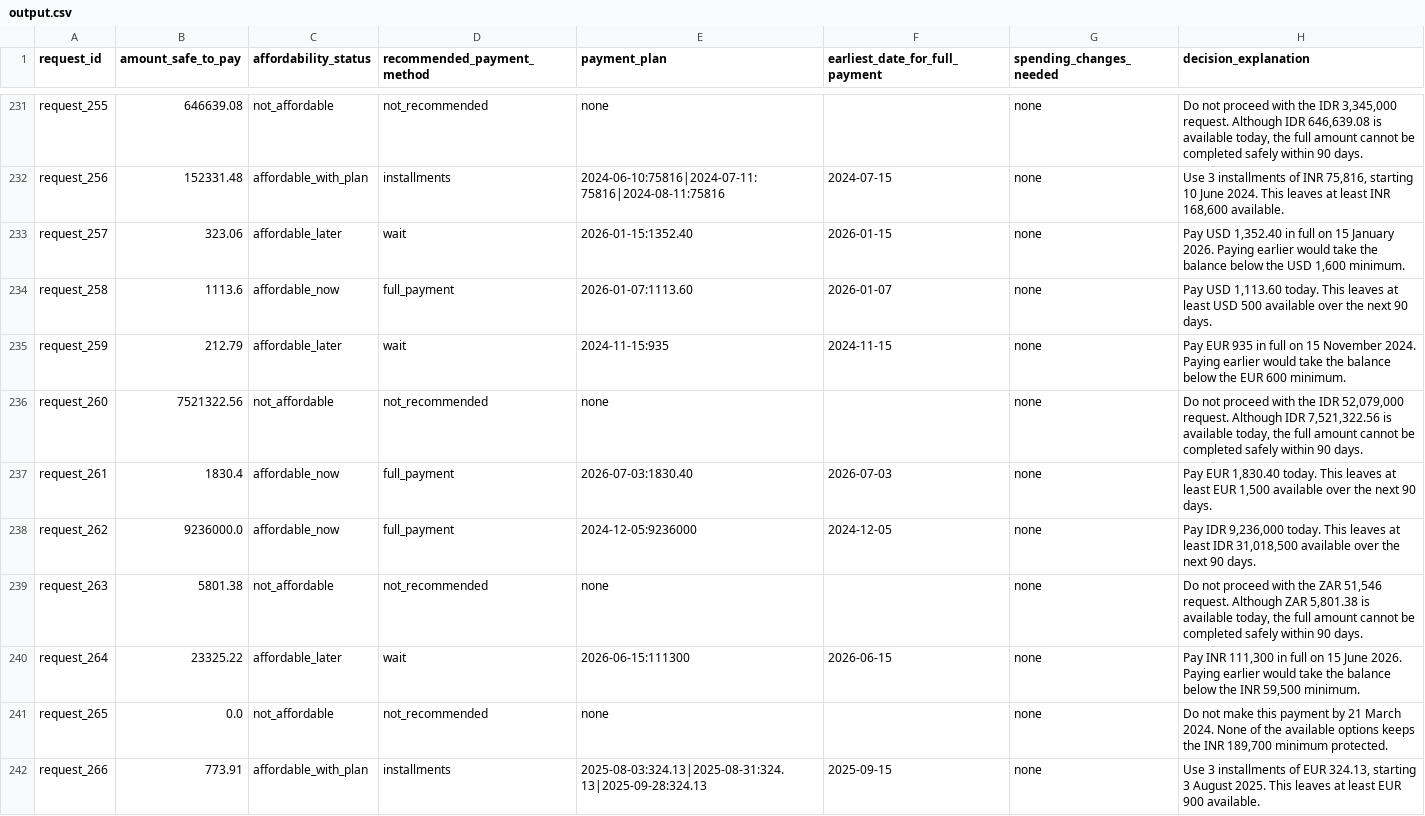
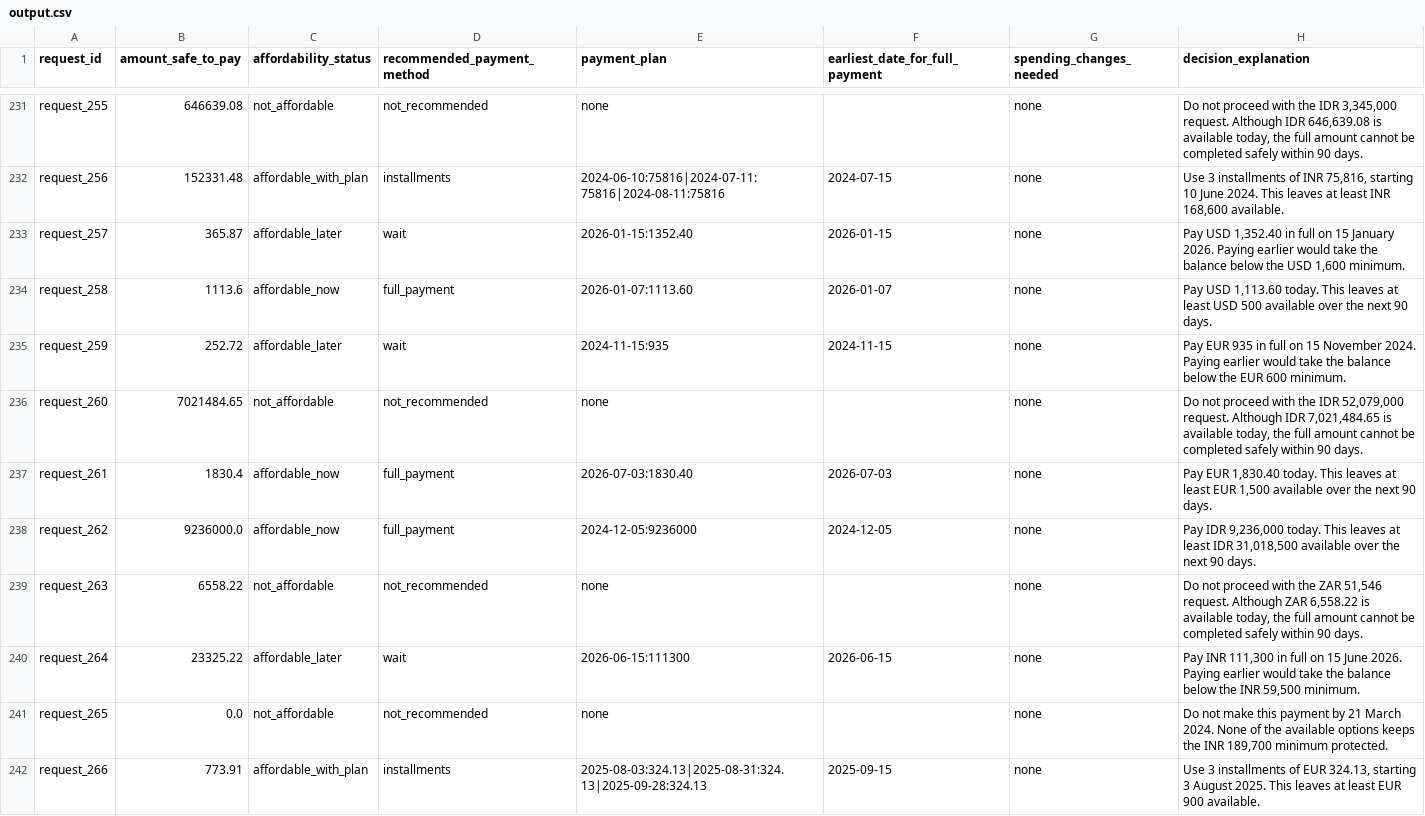
Before and after one commit to bhuvi-d/hackerrank-orchestrate-september26, a CSV file: output.csv, drawn as a sheet; only a part is shown, gaps mark what is left out; the diff covers the shown part only.

```diff
--- a/output.csv
+++ b/output.csv
@@ -232,9 +232,9 @@ request_255,646639.08,not_affordable,not_recommended,none,,none,"Do not proceed
 request_256,152331.48,affordable_with_plan,installments,2024-06-10:75816|2024-07-11:75816|2024-08-11:75816,2024-07-15,none,"Use 3 installments of INR 75,816, starting 10 June 2024. This leaves at least INR 168,600 available."
-request_257,323.06,affordable_later,wait,2026-01-15:1352.40,2026-01-15,none,"Pay USD 1,352.40 in full on 15 January 2026. Paying earlier would take the balance below the USD 1,600 minimum."
+request_257,365.87,affordable_later,wait,2026-01-15:1352.40,2026-01-15,none,"Pay USD 1,352.40 in full on 15 January 2026. Paying earlier would take the balance below the USD 1,600 minimum."
 request_258,1113.6,affordable_now,full_payment,2026-01-07:1113.60,2026-01-07,none,"Pay USD 1,113.60 today. This leaves at least USD 500 available over the next 90 days."
-request_259,212.79,affordable_later,wait,2024-11-15:935,2024-11-15,none,Pay EUR 935 in full on 15 November 2024. Paying earlier would take the balance below the EUR 600 minimum.
-request_260,7521322.56,not_affordable,not_recommended,none,,none,"Do not proceed with the IDR 52,079,000 request. Although IDR 7,521,322.56 is available today, the full amount cannot be completed safely within 90 days."
+request_259,252.72,affordable_later,wait,2024-11-15:935,2024-11-15,none,Pay EUR 935 in full on 15 November 2024. Paying earlier would take the balance below the EUR 600 minimum.
+request_260,7021484.65,not_affordable,not_recommended,none,,none,"Do not proceed with the IDR 52,079,000 request. Although IDR 7,021,484.65 is available today, the full amount cannot be completed safely within 90 days."
 request_261,1830.4,affordable_now,full_payment,2026-07-03:1830.40,2026-07-03,none,"Pay EUR 1,830.40 today. This leaves at least EUR 1,500 available over the next 90 days."
 request_262,9236000.0,affordable_now,full_payment,2024-12-05:9236000,2024-12-05,none,"Pay IDR 9,236,000 today. This leaves at least IDR 31,018,500 available over the next 90 days."
-request_263,5801.38,not_affordable,not_recommended,none,,none,"Do not proceed with the ZAR 51,546 request. Although ZAR 5,801.38 is available today, the full amount cannot be completed safely within 90 days."
+request_263,6558.22,not_affordable,not_recommended,none,,none,"Do not proceed with the ZAR 51,546 request. Although ZAR 6,558.22 is available today, the full amount cannot be completed safely within 90 days."
 request_264,23325.22,affordable_later,wait,2026-06-15:111300,2026-06-15,none,"Pay INR 111,300 in full on 15 June 2026. Paying earlier would take the balance below the INR 59,500 minimum."
```
Also changed, not shown: 144 edited cells elsewhere in this file, 31 other files.
